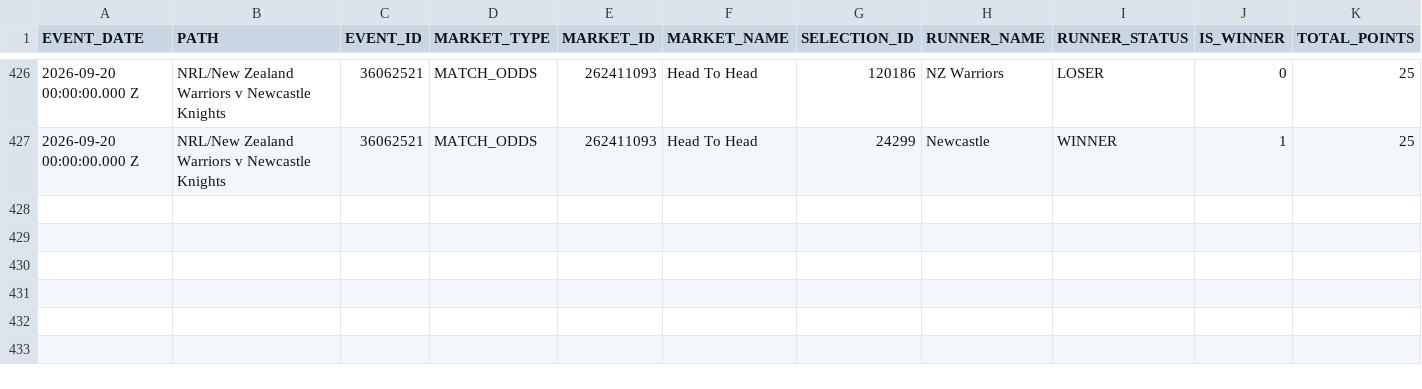
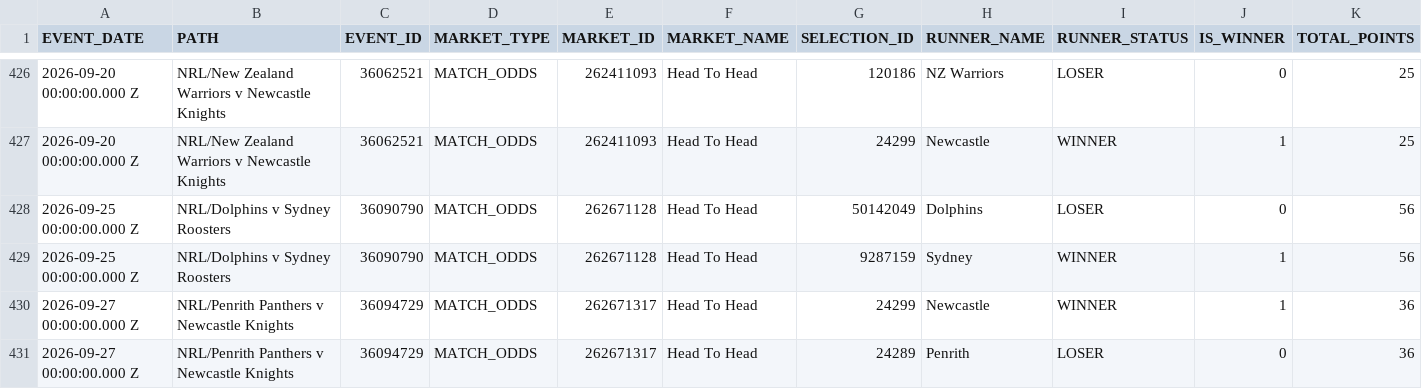
Before and after one commit to Mr-XMS/nrl-model, a CSV file: odds/nrl_2026.csv, drawn as a sheet; only a part is shown, gaps mark what is left out; rows hold the shown columns only; the diff names each change by its address in the sheet, - before the commit and + after, or states it on an @@ line.

```diff
--- a/odds/nrl_2026.csv
+++ b/odds/nrl_2026.csv
+row 428: 2026-09-25 00:00:00.000 Z | NRL/Dolphins v Sydney Roosters | 36090790 | MATCH_ODDS | 262671128 | Head To Head | 50142049 | Dolphins | LOSER | 0 | 56
+row 429: 2026-09-25 00:00:00.000 Z | NRL/Dolphins v Sydney Roosters | 36090790 | MATCH_ODDS | 262671128 | Head To Head | 9287159 | Sydney | WINNER | 1 | 56
+row 430: 2026-09-27 00:00:00.000 Z | NRL/Penrith Panthers v Newcastle Knights | 36094729 | MATCH_ODDS | 262671317 | Head To Head | 24299 | Newcastle | WINNER | 1 | 36
+row 431: 2026-09-27 00:00:00.000 Z | NRL/Penrith Panthers v Newcastle Knights | 36094729 | MATCH_ODDS | 262671317 | Head To Head | 24289 | Penrith | LOSER | 0 | 36
```
Also changed, not shown: flat_bets.csv, nrl_results.csv, 19 other files.
